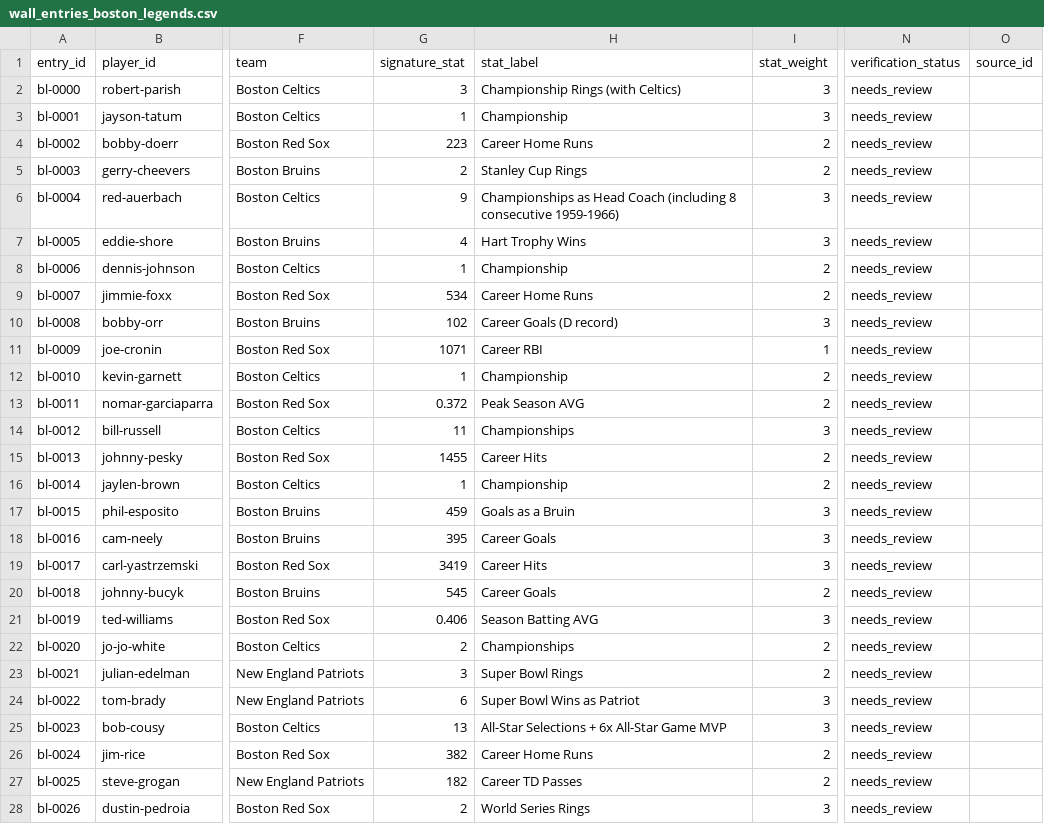
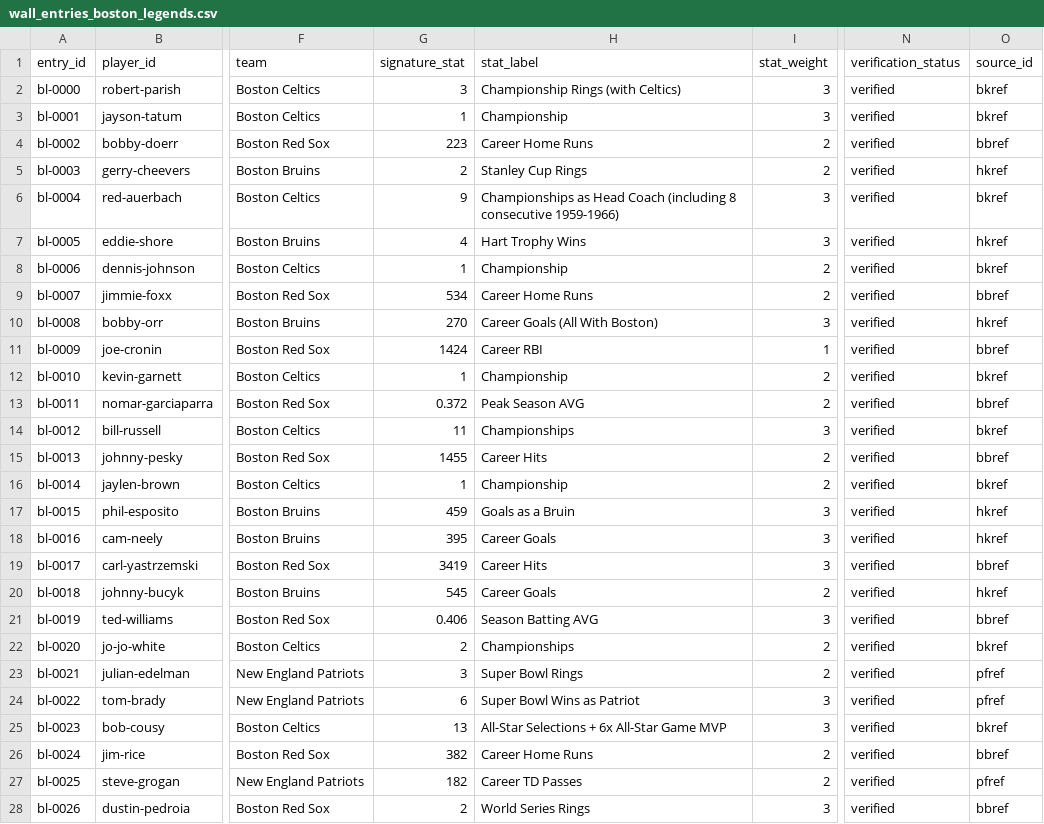
Before and after one commit to thatsdanmurphy/thenumberwall, a CSV file: data/src/wall_entries_boston_legends.csv, drawn as a sheet; only a part is shown, gaps mark what is left out; the diff covers the shown part only; the diff names each change by its address in the sheet, - before the commit and + after, or states it on an @@ line.

```diff
--- a/data/src/wall_entries_boston_legends.csv
+++ b/data/src/wall_entries_boston_legends.csv
-N2:N28 (verification_status): needs_review
+N2:N28 (verification_status): verified
-O2:O3 (source_id): (empty)
+O2:O3 (source_id): bkref
-O4 (source_id): (empty)
+O4 (source_id): bbref
-O5 (source_id): (empty)
+O5 (source_id): hkref
-O6 (source_id): (empty)
+O6 (source_id): bkref
-O7 (source_id): (empty)
+O7 (source_id): hkref
-O8 (source_id): (empty)
+O8 (source_id): bkref
-O9 (source_id): (empty)
+O9 (source_id): bbref
-G10 (signature_stat): 102
+G10 (signature_stat): 270
-H10 (stat_label): Career Goals (D record)
+H10 (stat_label): Career Goals (All With Boston)
-O10 (source_id): (empty)
+O10 (source_id): hkref
-G11 (signature_stat): 1071
+G11 (signature_stat): 1424
-O11 (source_id): (empty)
+O11 (source_id): bbref
-O12 (source_id): (empty)
+O12 (source_id): bkref
-O13 (source_id): (empty)
+O13 (source_id): bbref
-O14 (source_id): (empty)
+O14 (source_id): bkref
-O15 (source_id): (empty)
+O15 (source_id): bbref
-O16 (source_id): (empty)
+O16 (source_id): bkref
-O17:O18 (source_id): (empty)
+O17:O18 (source_id): hkref
-O19 (source_id): (empty)
+O19 (source_id): bbref
-O20 (source_id): (empty)
+O20 (source_id): hkref
-O21 (source_id): (empty)
+O21 (source_id): bbref
-O22 (source_id): (empty)
+O22 (source_id): bkref
-O23:O24 (source_id): (empty)
+O23:O24 (source_id): pfref
-O25 (source_id): (empty)
+O25 (source_id): bkref
-O26 (source_id): (empty)
+O26 (source_id): bbref
-O27 (source_id): (empty)
+O27 (source_id): pfref
-O28 (source_id): (empty)
+O28 (source_id): bbref
```
Also changed, not shown: 117 edited cells elsewhere in this file, data/src/wall_entries_boston_current.csv, data/src/wall_entries_global.csv, 3 other files.
